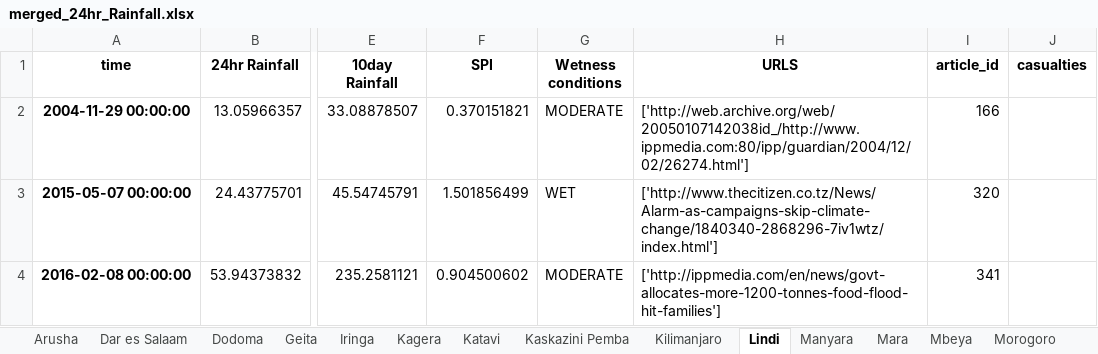
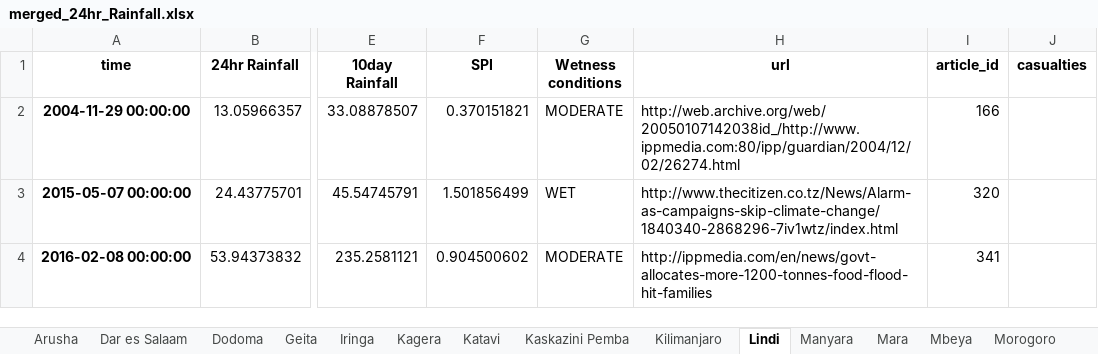
Before and after one commit to DELTAmats/tanzania_app, an Excel workbook: python/IMPACT_DB/merged_24hr_Rainfall.xlsx, sheet Lindi, drawn as a sheet; only a part is shown, gaps mark what is left out; values as stored, in another font and other column widths than the file's, no borders; the diff names each change by its address in the sheet, - before the commit and + after, or states it on an @@ line.

```diff
--- a/python/IMPACT_DB/merged_24hr_Rainfall.xlsx (sheet Lindi)
+++ b/python/IMPACT_DB/merged_24hr_Rainfall.xlsx (sheet Lindi)
-H1: URLS
+H1: url
-H2 (url): ['http://web.archive.org/web/20050107142038id_/http://www.ippmedia.com:80/ipp/guardian/2004/12/02/26274.html']
+H2 (url): http://web.archive.org/web/20050107142038id_/http://www.ippmedia.com:80/ipp/guardian/2004/12/02/26274.html
-H3 (url): ['http://www.thecitizen.co.tz/News/Alarm-as-campaigns-skip-climate-change/1840340-2868296-7iv1wtz/index.html']
+H3 (url): http://www.thecitizen.co.tz/News/Alarm-as-campaigns-skip-climate-change/1840340-2868296-7iv1wtz/index.html
-H4 (url): ['http://ippmedia.com/en/news/govt-allocates-more-1200-tonnes-food-flood-hit-families']
+H4 (url): http://ippmedia.com/en/news/govt-allocates-more-1200-tonnes-food-flood-hit-families
```
Also changed, not shown: sheet Dar es Salaam, sheet Morogoro, sheet Arusha, sheet Geita, sheet Mwanza, sheet Mtwara, 19 more sheets.
